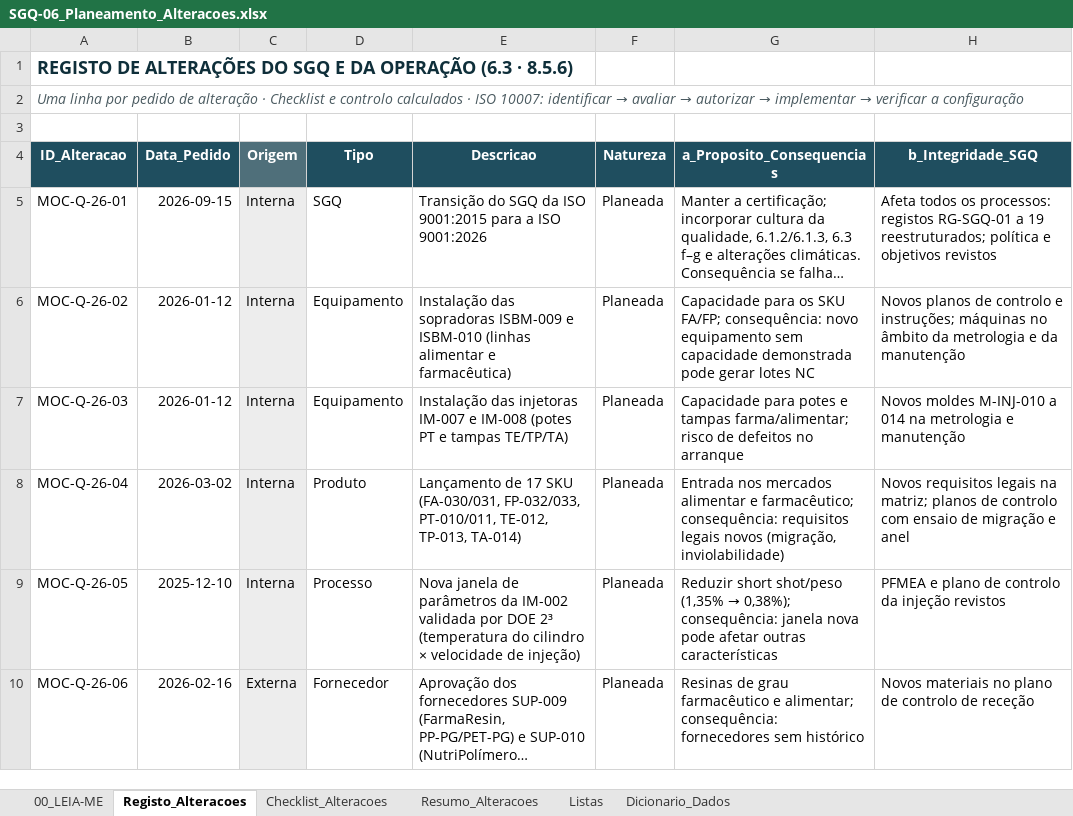
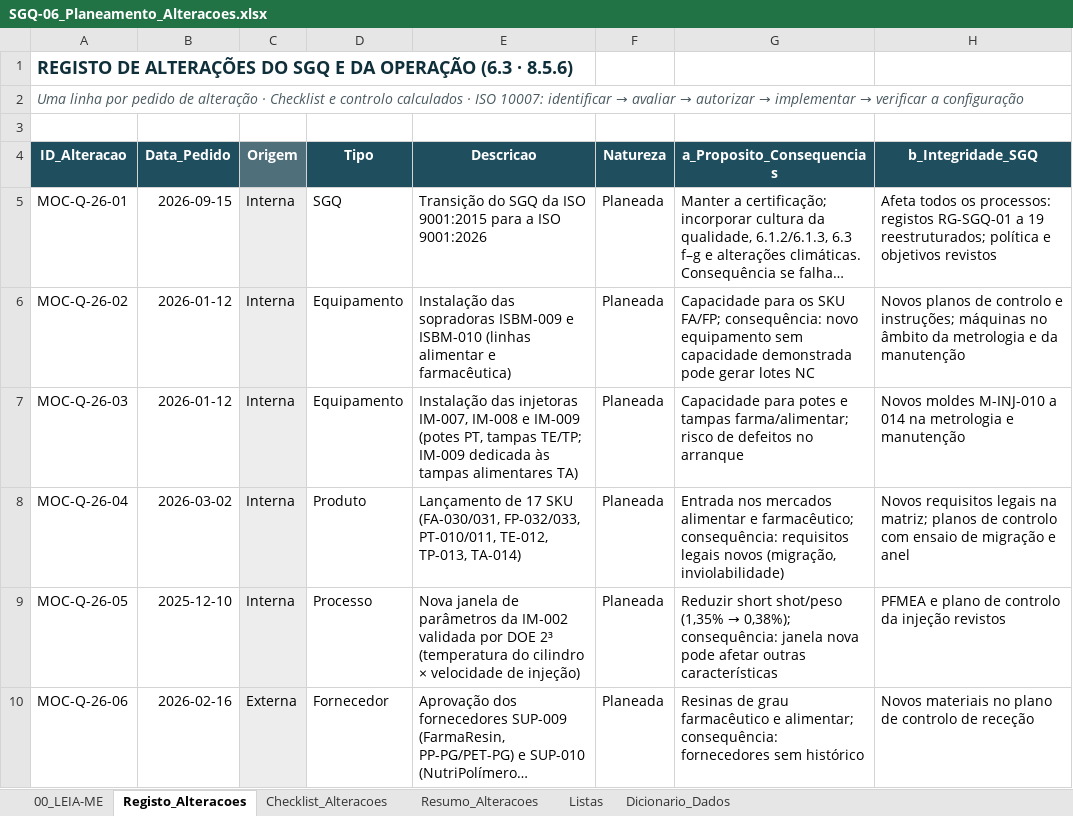
Before and after one commit to alinealinemeireles/manufacturing-performance-analytics, an Excel workbook: SGI_Sistema-de-gestao-integrado/SGI_Sistema-de-gestao-da-qualidade/Registos_SGQ_Plasticom/SGQ-06_Planeamento_Alteracoes.xlsx, sheet Registo_Alteracoes, drawn as a sheet; only a part is shown; long unchanged cells end in …; values as stored, in another font and other column widths than the file's, no borders; conditional formats and table styles not drawn; the diff names each change by its address in the sheet, - before the commit and + after, or states it on an @@ line.

```diff
--- a/SGI_Sistema-de-gestao-integrado/SGI_Sistema-de-gestao-da-qualidade/Registos_SGQ_Plasticom/SGQ-06_Planeamento_Alteracoes.xlsx (sheet Registo_Alteracoes)
+++ b/SGI_Sistema-de-gestao-integrado/SGI_Sistema-de-gestao-da-qualidade/Registos_SGQ_Plasticom/SGQ-06_Planeamento_Alteracoes.xlsx (sheet Registo_Alteracoes)
-E7 (Descricao): …das injetoras IM-007 e IM-008 (potes PT e tampas TE/TP/TA)
+E7 (Descricao): …das injetoras IM-007, IM-008 e IM-009 (potes PT, tampas TE/TP; IM-009 dedicada às tampas alimentares TA)
```
Also changed, not shown: SGI_Sistema-de-gestao-integrado/SGA_Sistema-de-gestao-ambiental/Registos_SGA_Plasticom/SGA-03_Aspetos_Impactes_Ambientais.xlsx, SGI_Sistema-de-gestao-integrado/SGA_Sistema-de-gestao-ambiental/Registos_SGA_Plasticom/SGA-08_Competencias_Consciencializacao.xlsx, 55 other files.
